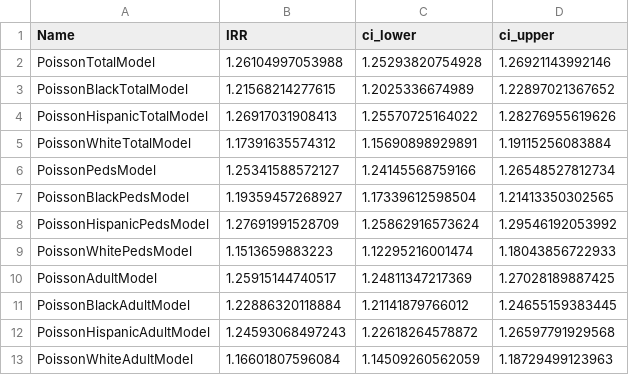
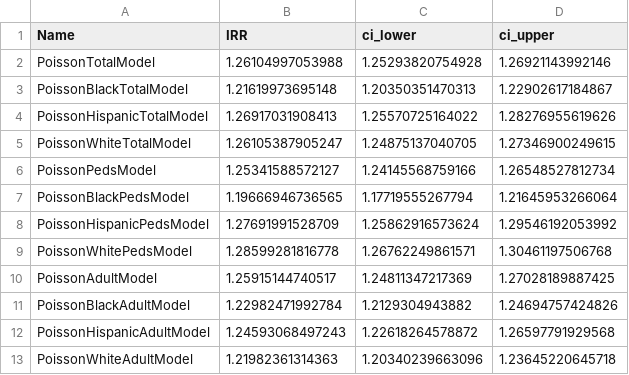
Before and after one commit to neel-i-singh/TX-Gun-Violence, a CSV file: ModelResultsSummary.csv, drawn as a sheet.

Commit message:
Add files via upload

```diff
--- a/ModelResultsSummary.csv
+++ b/ModelResultsSummary.csv
@@ -2,12 +2,12 @@
 "PoissonTotalModel",1.26104997053988,1.25293820754928,1.26921143992146
-"PoissonBlackTotalModel",1.21568214277615,1.2025336674989,1.22897021367652
+"PoissonBlackTotalModel",1.21619973695148,1.20350351470313,1.22902617184867
 "PoissonHispanicTotalModel",1.26917031908413,1.25570725164022,1.28276955619626
-"PoissonWhiteTotalModel",1.17391635574312,1.15690898929891,1.19115256083884
+"PoissonWhiteTotalModel",1.26105387905247,1.24875137040705,1.27346900249615
 "PoissonPedsModel",1.25341588572127,1.24145568759166,1.26548527812734
-"PoissonBlackPedsModel",1.19359457268927,1.17339612598504,1.21413350302565
+"PoissonBlackPedsModel",1.19666946736565,1.17719555267794,1.21645953266064
 "PoissonHispanicPedsModel",1.27691991528709,1.25862916573624,1.29546192053992
-"PoissonWhitePedsModel",1.1513659883223,1.12295216001474,1.18043856722933
+"PoissonWhitePedsModel",1.28599281816778,1.26762249861571,1.30461197506768
 "PoissonAdultModel",1.25915144740517,1.24811347217369,1.27028189887425
-"PoissonBlackAdultModel",1.22886320118884,1.21141879766012,1.24655159383445
+"PoissonBlackAdultModel",1.22982471992784,1.2129304943882,1.24694757424826
 "PoissonHispanicAdultModel",1.24593068497243,1.22618264578872,1.26597791929568
-"PoissonWhiteAdultModel",1.16601807596084,1.14509260562059,1.18729499123963
+"PoissonWhiteAdultModel",1.21982361314363,1.20340239663096,1.23645220645718
```
